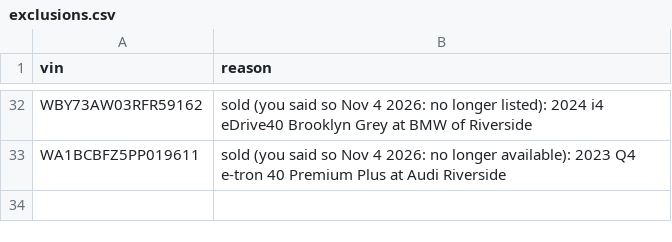
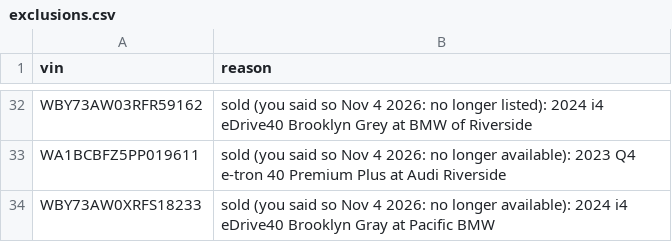
Before and after one commit to jhpdrbl/Car-finder-Ross, a CSV file: data/exclusions.csv, drawn as a sheet; only a part is shown, gaps mark what is left out; the diff names each change by its address in the sheet, - before the commit and + after, or states it on an @@ line.

```diff
--- a/data/exclusions.csv
+++ b/data/exclusions.csv
+row 34: WBY73AW0XRFS18233 | sold (you said so Nov 4 2026: no longer available): 2024 i4 eDrive40 Brooklyn Gray at Pacific BMW
```
Also changed, not shown: data/manual_listings.csv, 2 other files.
